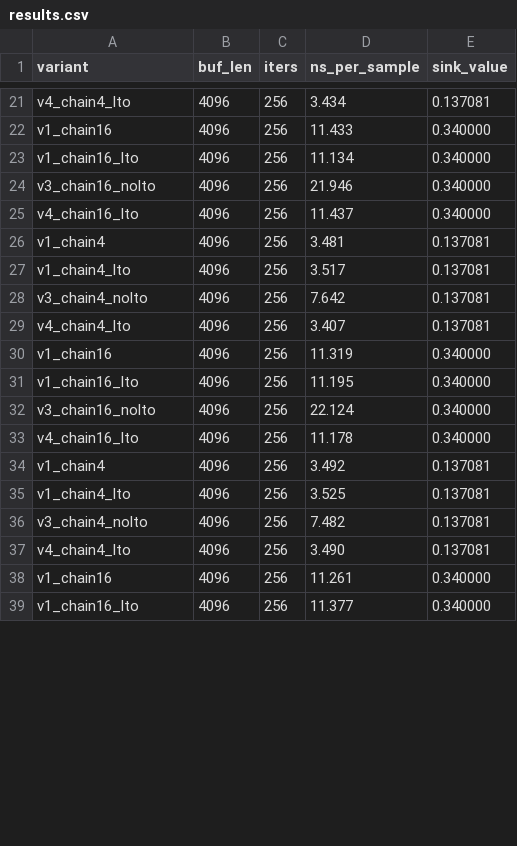
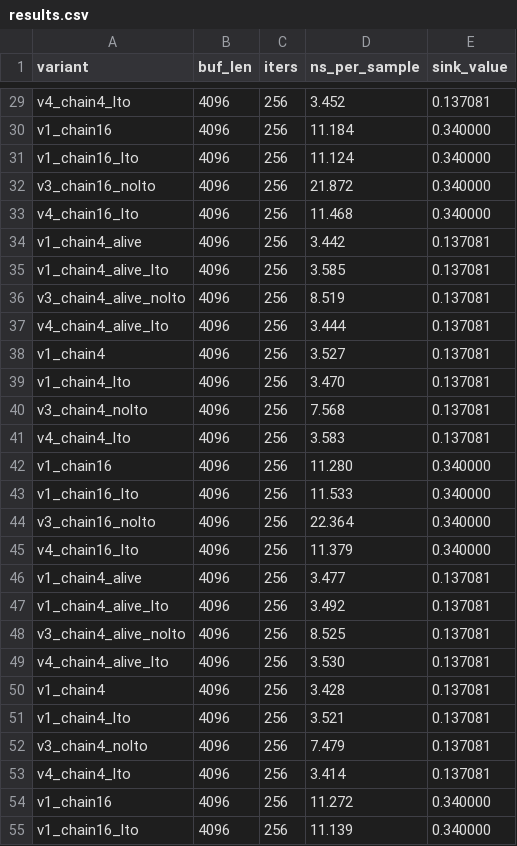
Before and after one commit to willishoke/tropical, a CSV file: benchmark/llvm/inlining_across_modules/data/results.csv, drawn as a sheet; only a part is shown, gaps mark what is left out; addresses are those after the commit; the diff covers the shown part only; the diff names each change by its address in the sheet, - before the commit and + after, or states it on an @@ line.

```diff
--- a/benchmark/llvm/inlining_across_modules/data/results.csv
+++ b/benchmark/llvm/inlining_across_modules/data/results.csv
-D29 (ns_per_sample): 3.434
+D29 (ns_per_sample): 3.452
-D30 (ns_per_sample): 11.433
+D30 (ns_per_sample): 11.184
-D31 (ns_per_sample): 11.134
+D31 (ns_per_sample): 11.124
-D32 (ns_per_sample): 21.946
+D32 (ns_per_sample): 21.872
-D33 (ns_per_sample): 11.437
+D33 (ns_per_sample): 11.468
+row 34: v1_chain4_alive | 4096 | 256 | 3.442 | 0.137081
+row 35: v1_chain4_alive_lto | 4096 | 256 | 3.585 | 0.137081
+row 36: v3_chain4_alive_nolto | 4096 | 256 | 8.519 | 0.137081
+row 37: v4_chain4_alive_lto | 4096 | 256 | 3.444 | 0.137081
-D38 (ns_per_sample): 3.481
+D38 (ns_per_sample): 3.527
-D39 (ns_per_sample): 3.517
+D39 (ns_per_sample): 3.470
-D40 (ns_per_sample): 7.642
+D40 (ns_per_sample): 7.568
-D41 (ns_per_sample): 3.407
+D41 (ns_per_sample): 3.583
-D42 (ns_per_sample): 11.319
+D42 (ns_per_sample): 11.280
-D43 (ns_per_sample): 11.195
+D43 (ns_per_sample): 11.533
-D44 (ns_per_sample): 22.124
+D44 (ns_per_sample): 22.364
-D45 (ns_per_sample): 11.178
+D45 (ns_per_sample): 11.379
+row 46: v1_chain4_alive | 4096 | 256 | 3.477 | 0.137081
+row 47: v1_chain4_alive_lto | 4096 | 256 | 3.492 | 0.137081
+row 48: v3_chain4_alive_nolto | 4096 | 256 | 8.525 | 0.137081
+row 49: v4_chain4_alive_lto | 4096 | 256 | 3.530 | 0.137081
-D50 (ns_per_sample): 3.492
+D50 (ns_per_sample): 3.428
-D51 (ns_per_sample): 3.525
+D51 (ns_per_sample): 3.521
-D52 (ns_per_sample): 7.482
+D52 (ns_per_sample): 7.479
-D53 (ns_per_sample): 3.490
+D53 (ns_per_sample): 3.414
-D54 (ns_per_sample): 11.261
+D54 (ns_per_sample): 11.272
-D55 (ns_per_sample): 11.377
+D55 (ns_per_sample): 11.139
```
Also changed, not shown: 12 added rows and 21 edited cells elsewhere in this file, 7 other files.
